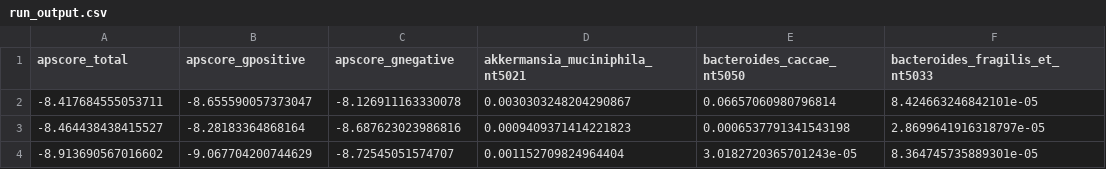
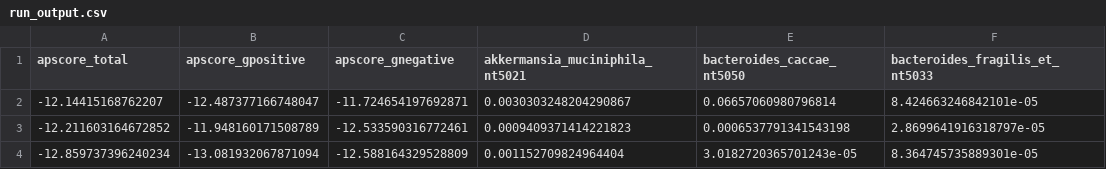
Before and after one commit to ersilia-os/eos6m2k, a CSV file: model/framework/examples/run_output.csv, drawn as a sheet; only a part is shown; the diff names each change by its address in the sheet, - before the commit and + after, or states it on an @@ line.

```diff
--- a/model/framework/examples/run_output.csv
+++ b/model/framework/examples/run_output.csv
-A2 (apscore_total): -8.417684555053711
+A2 (apscore_total): -12.14415168762207
-B2 (apscore_gpositive): -8.655590057373047
+B2 (apscore_gpositive): -12.487377166748047
-C2 (apscore_gnegative): -8.126911163330078
+C2 (apscore_gnegative): -11.724654197692871
-A3 (apscore_total): -8.464438438415527
+A3 (apscore_total): -12.211603164672852
-B3 (apscore_gpositive): -8.28183364868164
+B3 (apscore_gpositive): -11.948160171508789
-C3 (apscore_gnegative): -8.687623023986816
+C3 (apscore_gnegative): -12.533590316772461
-A4 (apscore_total): -8.913690567016602
+A4 (apscore_total): -12.859737396240234
-B4 (apscore_gpositive): -9.067704200744629
+B4 (apscore_gpositive): -13.081932067871094
-C4 (apscore_gnegative): -8.72545051574707
+C4 (apscore_gnegative): -12.588164329528809
```
Also changed, not shown: 1 other file.
